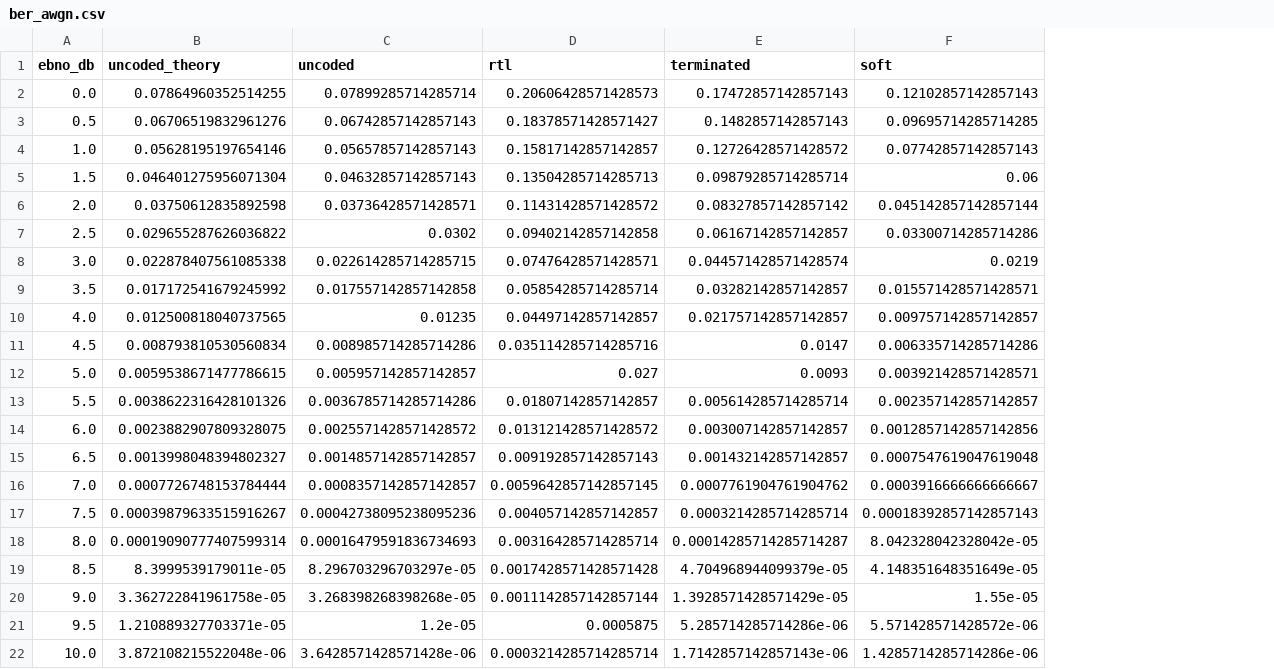
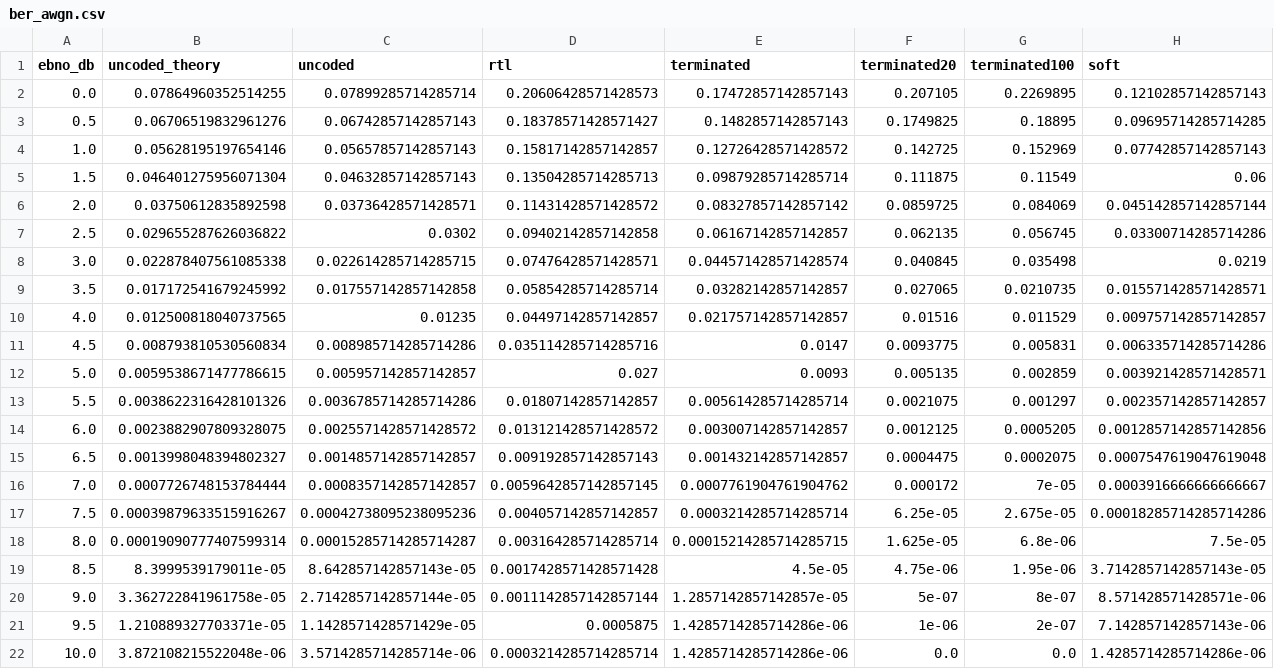
Before and after one commit to rvxfahim/viterbi-2-1-4, a CSV file: results/ber/ber_awgn.csv, drawn as a sheet; addresses are those after the commit; the diff names each change by its address in the sheet, - before the commit and + after, or states it on an @@ line.

```diff
--- a/results/ber/ber_awgn.csv
+++ b/results/ber/ber_awgn.csv
+column F (terminated20), rows 2-22: 0.207105 | 0.1749825 | 0.142725 | 0.111875 | 0.0859725 | 0.062135 | 0.040845 | 0.027065 | 0.01516 | 0.0093775 | 0.005135 | 0.0021075 | 0.0012125 | 0.0004475 | 0.000172 | 6.25e-05 | 1.625e-05 | 4.75e-06 | 5e-07 | 1e-06 | 0.0
+column G (terminated100), rows 2-22: 0.2269895 | 0.18895 | 0.152969 | 0.11549 | 0.084069 | 0.056745 | 0.035498 | 0.0210735 | 0.011529 | 0.005831 | 0.002859 | 0.001297 | 0.0005205 | 0.0002075 | 7e-05 | 2.675e-05 | 6.8e-06 | 1.95e-06 | 8e-07 | 2e-07 | 0.0
-H17 (soft): 0.00018392857142857143
+H17 (soft): 0.00018285714285714286
-C18 (uncoded): 0.00016479591836734693
+C18 (uncoded): 0.00015285714285714287
-E18 (terminated): 0.00014285714285714287
+E18 (terminated): 0.00015214285714285715
-H18 (soft): 8.042328042328042e-05
+H18 (soft): 7.5e-05
-C19 (uncoded): 8.296703296703297e-05
+C19 (uncoded): 8.642857142857143e-05
-E19 (terminated): 4.704968944099379e-05
+E19 (terminated): 4.5e-05
-H19 (soft): 4.148351648351649e-05
+H19 (soft): 3.7142857142857143e-05
-C20 (uncoded): 3.268398268398268e-05
+C20 (uncoded): 2.7142857142857144e-05
-E20 (terminated): 1.3928571428571429e-05
+E20 (terminated): 1.2857142857142857e-05
-H20 (soft): 1.55e-05
+H20 (soft): 8.571428571428571e-06
-C21 (uncoded): 1.2e-05
+C21 (uncoded): 1.1428571428571429e-05
-E21 (terminated): 5.285714285714286e-06
+E21 (terminated): 1.4285714285714286e-06
-H21 (soft): 5.571428571428572e-06
+H21 (soft): 7.142857142857143e-06
-C22 (uncoded): 3.6428571428571428e-06
+C22 (uncoded): 3.5714285714285714e-06
-E22 (terminated): 1.7142857142857143e-06
+E22 (terminated): 1.4285714285714286e-06
```
Also changed, not shown: results/ber/ber_bsc.csv, 36 other files.
